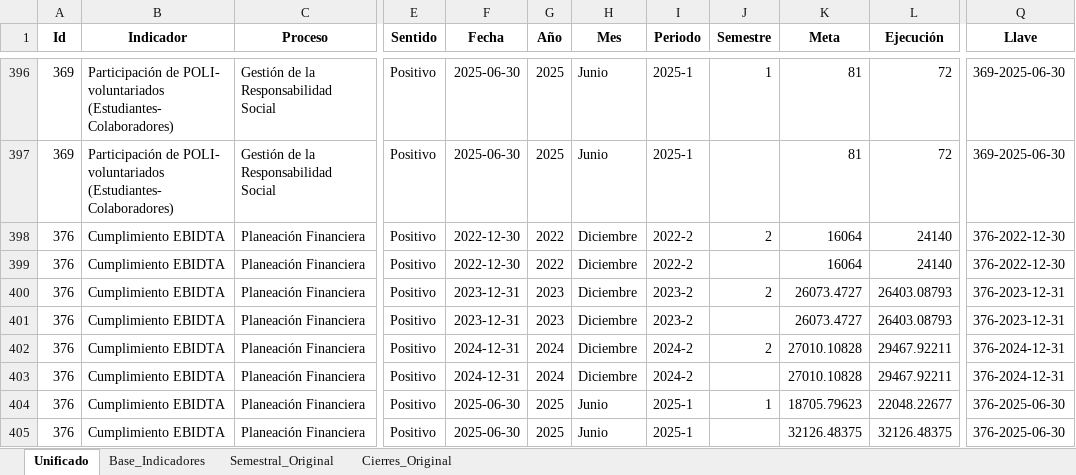
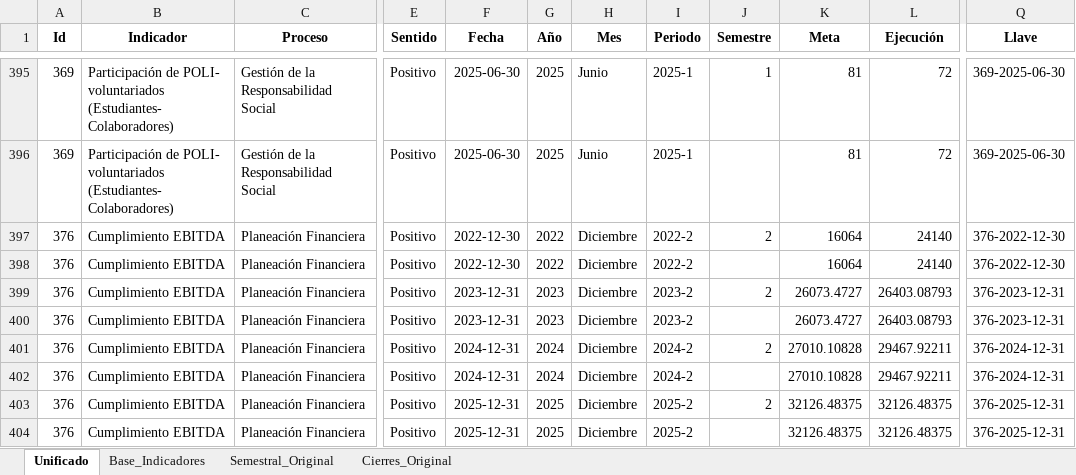
Before and after one commit to Ximena5745/Modelo_Prospectivo, an Excel workbook: Data/Dataset_Unificado.xlsx, sheet Unificado, drawn as a sheet; only a part is shown, gaps mark what is left out; values as stored, in another font and other column widths than the file's, no borders; addresses are those after the commit; the diff covers the shown part only; the diff names each change by its address in the sheet, - before the commit and + after, or states it on an @@ line.

```diff
--- a/Data/Dataset_Unificado.xlsx (sheet Unificado)
+++ b/Data/Dataset_Unificado.xlsx (sheet Unificado)
-B397:B404 (Indicador): Cumplimiento EBIDTA
+B397:B404 (Indicador): Cumplimiento EBITDA
-F403:F404 (Fecha): 2025-06-30
+F403:F404 (Fecha): 2025-12-31
-H403:H404 (Mes): Junio
+H403:H404 (Mes): Diciembre
-I403:I404 (Periodo): 2025-1
+I403:I404 (Periodo): 2025-2
-J403 (Semestre): 1
+J403 (Semestre): 2
-K403 (Meta): 18705.79623
+K403 (Meta): 32126.48375
-L403 (Ejecución): 22048.22677
+L403 (Ejecución): 32126.48375
-Q403:Q404 (Llave): 376-2025-06-30
+Q403:Q404 (Llave): 376-2025-12-31
```
Also changed, not shown: 8 added rows, 7 removed rows and 93 edited cells elsewhere in this sheet, formulas that keep their value, Data/Proyecciones_Multimodelo.xlsx, 1 other file.
